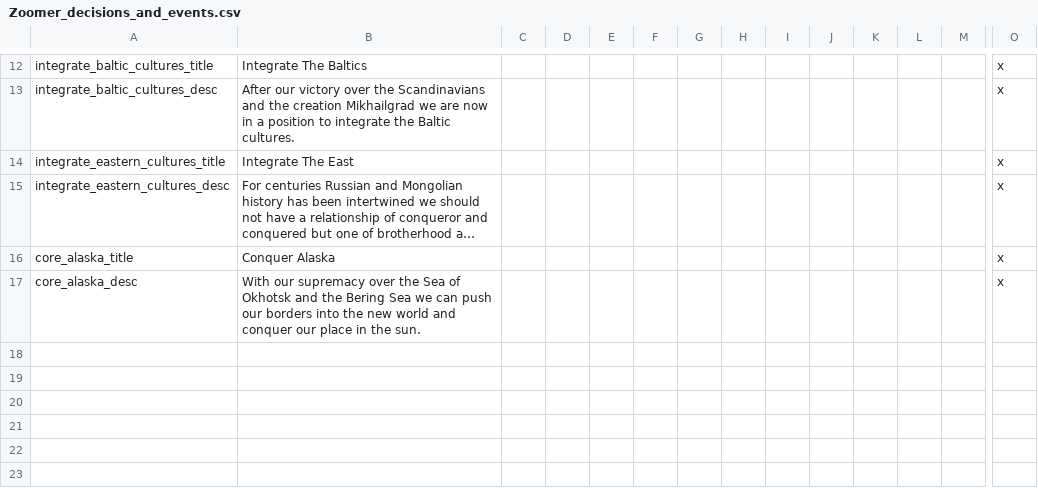
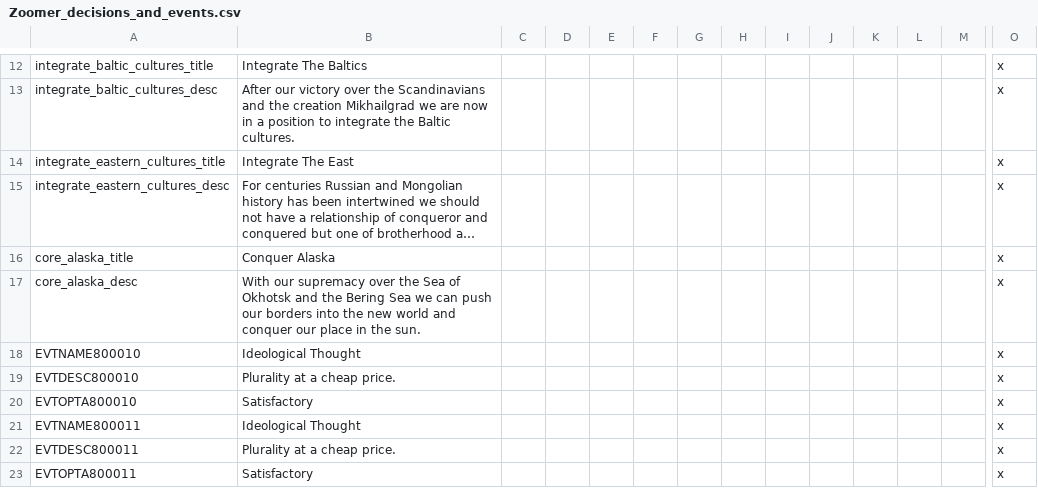
Before and after one commit to ZoomerGameing/Zoomer-DoD, a CSV file: Zoomer DoD/localisation/Zoomer_decisions_and_events.csv, drawn as a sheet; only a part is shown, gaps mark what is left out; long unchanged cells end in …; rows hold the shown columns only; the diff names each change by its address in the sheet, - before the commit and + after, or states it on an @@ line.

Commit message:
Plurality Fix

```diff
--- a/Zoomer DoD/localisation/Zoomer_decisions_and_events.csv
+++ b/Zoomer DoD/localisation/Zoomer_decisions_and_events.csv
+row 18: EVTNAME800010 | Ideological Thought |  |  |  |  |  |  |  |  |  |  |  | x
+row 19: EVTDESC800010 | Plurality at a cheap price. |  |  |  |  |  |  |  |  |  |  |  | x
+row 20: EVTOPTA800010 | Satisfactory |  |  |  |  |  |  |  |  |  |  |  | x
+row 21: EVTNAME800011 | Ideological Thought |  |  |  |  |  |  |  |  |  |  |  | x
+row 22: EVTDESC800011 | Plurality at a cheap price. |  |  |  |  |  |  |  |  |  |  |  | x
+row 23: EVTOPTA800011 | Satisfactory |  |  |  |  |  |  |  |  |  |  |  | x
```
Also changed, not shown: 3 other files.
